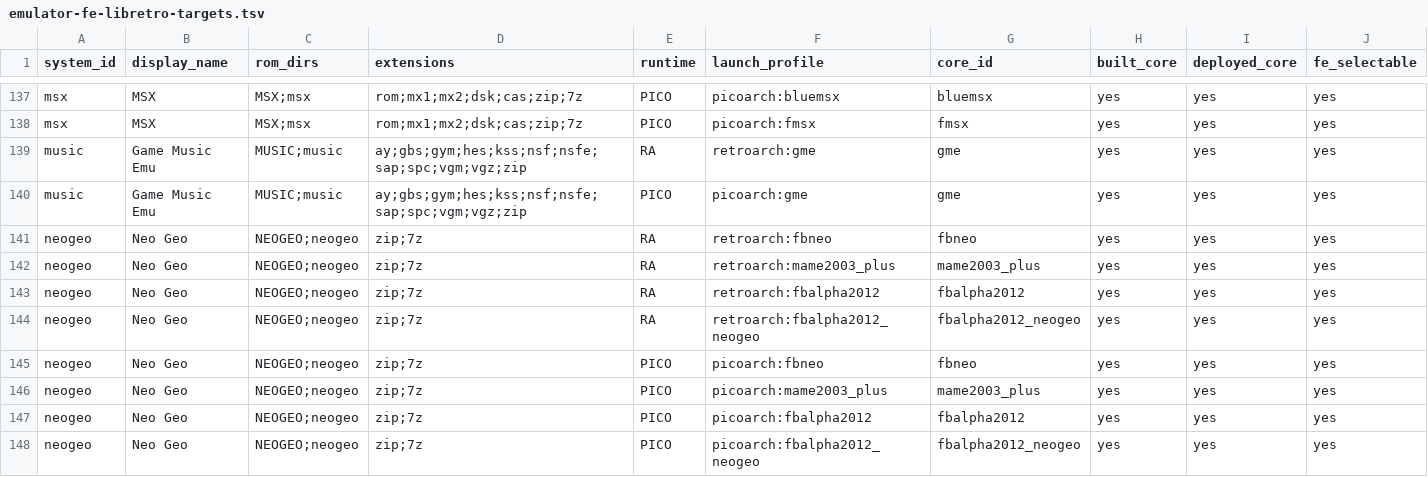
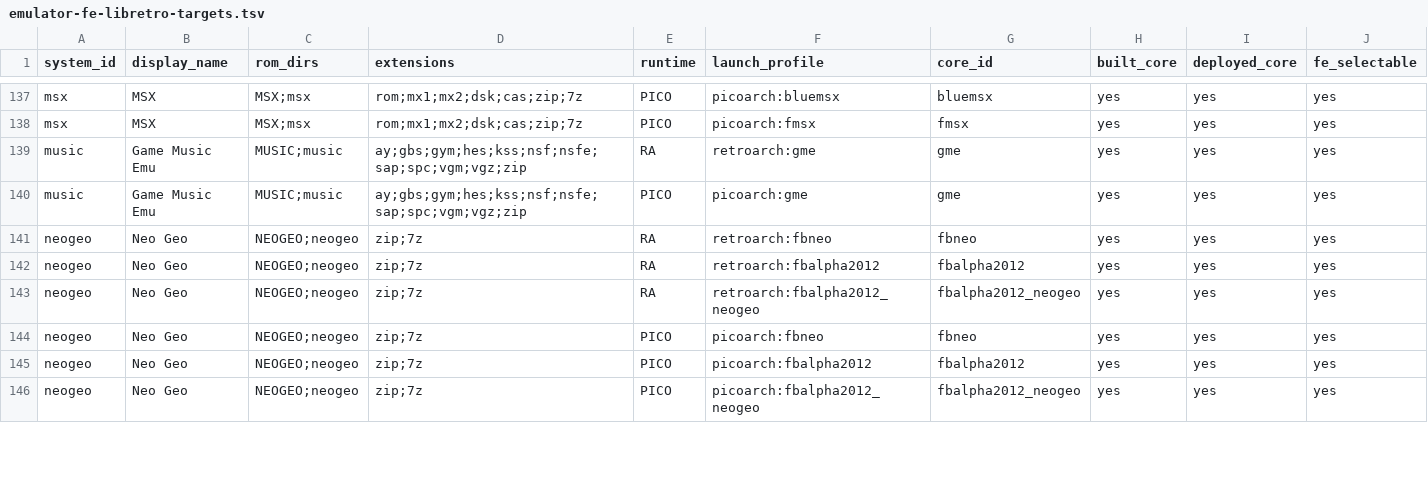
Before and after one commit to game-de-it/plumOS-A30, a TSV file: docs/emulator-fe-libretro-targets.tsv, drawn as a sheet; only a part is shown, gaps mark what is left out; removed rows and columns are numbered as before the commit, all else as after; rows hold the shown columns only; the diff covers the shown part only; the diff names each change by its address in the sheet, - before the commit and + after, or states it on an @@ line.

```diff
--- a/docs/emulator-fe-libretro-targets.tsv
+++ b/docs/emulator-fe-libretro-targets.tsv
-row 142: neogeo | Neo Geo | NEOGEO;neogeo | zip;7z | RA | retroarch:mame2003_plus | mame2003_plus | yes | yes | yes
-row 146: neogeo | Neo Geo | NEOGEO;neogeo | zip;7z | PICO | picoarch:mame2003_plus | mame2003_plus | yes | yes | yes
```
Also changed, not shown: 1 added row, 3 removed rows and 20 edited cells elsewhere in this file, docs/emulator-runtime-verification.tsv, docs/libretro-system-core-map.tsv, 7 other files.
